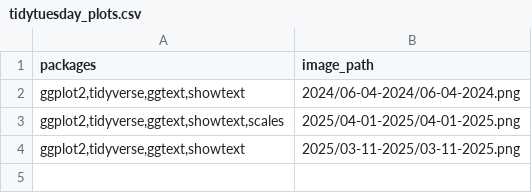
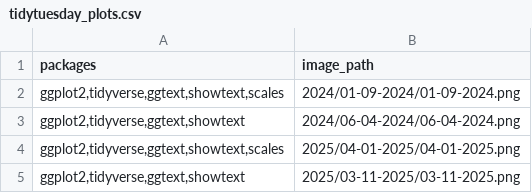
Before and after one commit to louiewee/TidyTuesday, a CSV file: data/tidytuesday_plots.csv, drawn as a sheet.

Commit message:
Add files via upload

```diff
--- a/data/tidytuesday_plots.csv
+++ b/data/tidytuesday_plots.csv
@@ -1,2 +1,3 @@
 packages,image_path
+"ggplot2,tidyverse,ggtext,showtext,scales",2024/01-09-2024/01-09-2024.png
 "ggplot2,tidyverse,ggtext,showtext",2024/06-04-2024/06-04-2024.png
```
